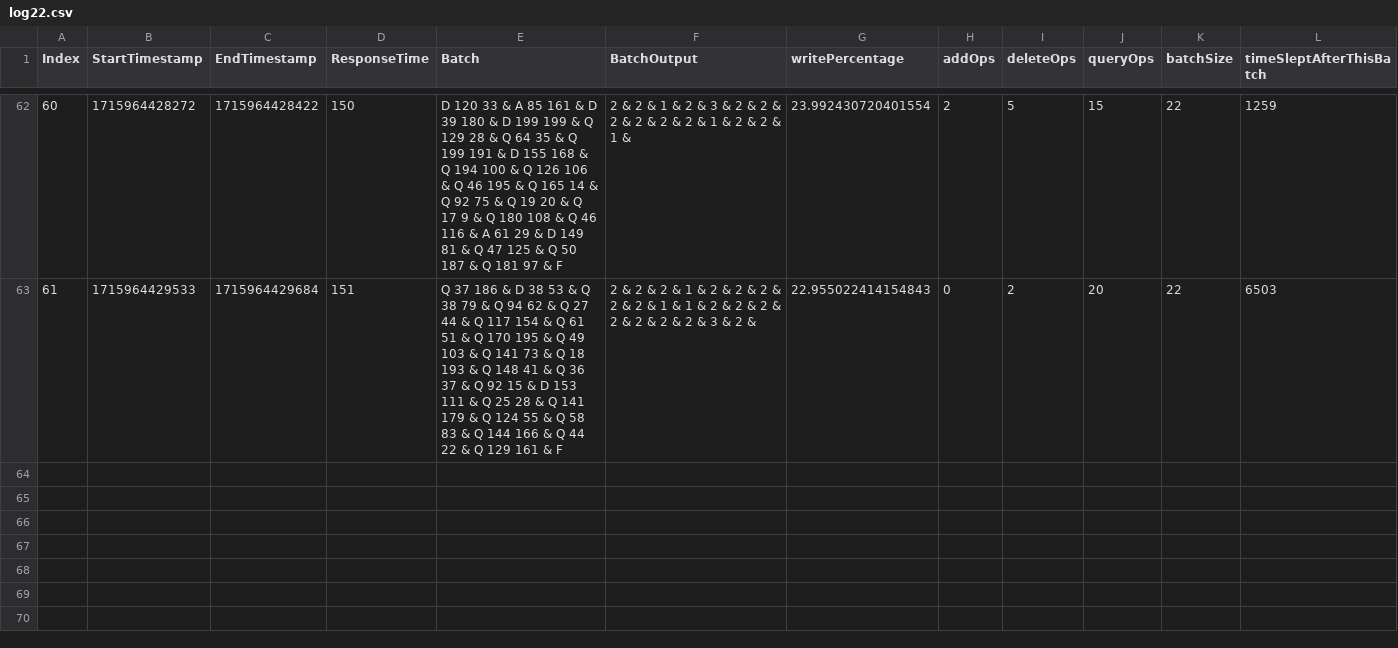
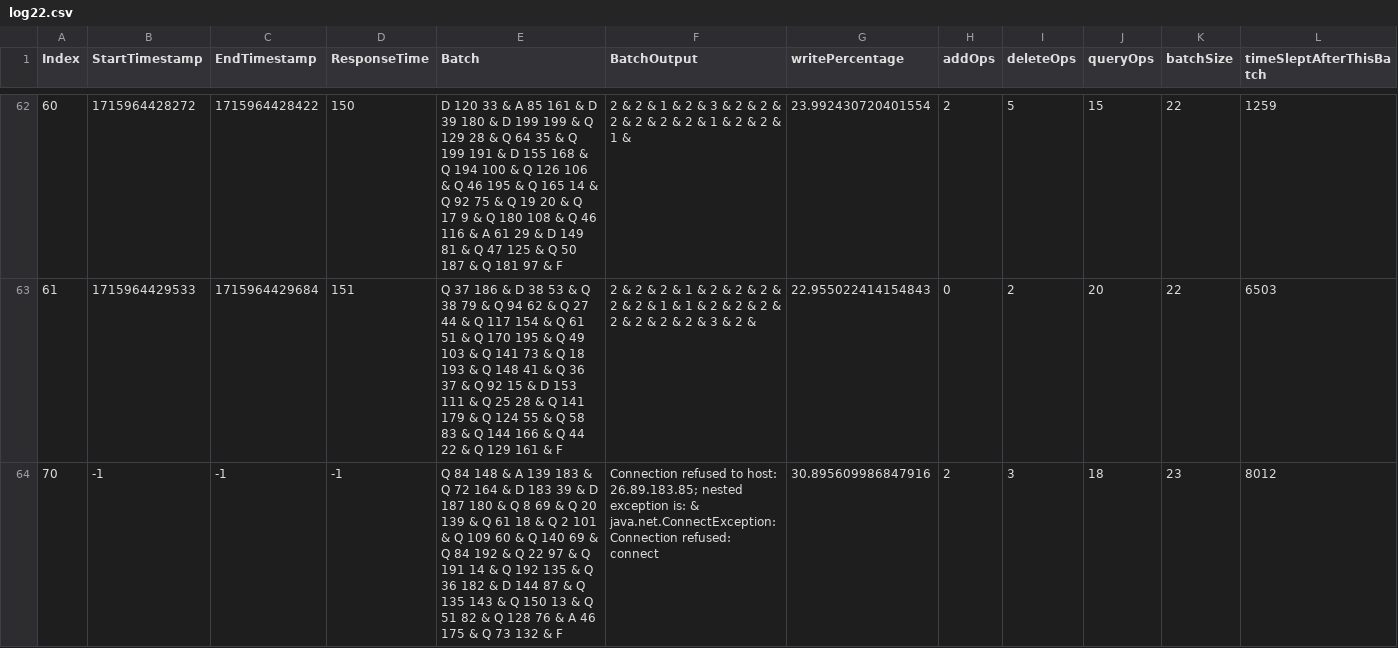
Before and after one commit to Mahmoud-Moh/Graph-Shortest-Path-Distributed, a CSV file: experiments/experiment1_clients25/log22.csv, drawn as a sheet; only a part is shown, gaps mark what is left out; the diff names each change by its address in the sheet, - before the commit and + after, or states it on an @@ line.

```diff
--- a/experiments/experiment1_clients25/log22.csv
+++ b/experiments/experiment1_clients25/log22.csv
+row 64: 70 | -1 | -1 | -1 | Q 84 148 & A 139 183 & Q 72 164 & D 183 39 & D 187 180 & Q 8 69 & Q 20 139 & Q 61 18 & Q 2 101 & Q 109 60 & Q 140 69 & Q 84 192 & Q 22 97 & Q 191 14 & Q 192 135 & Q 36 182 & D 144 87 & Q 135 143 & Q 150 13 & Q 51 82 & Q 128 76 & A 46 175 & Q 73 132 & F | Connection refused to host: 26.89.183.85; nested exception is: & java.net.ConnectException: Connection refused: connect | 30.895609986847916 | 2 | 3 | 18 | 23 | 8012
```
Also changed, not shown: experiments/experiment1_clients25/log12.csv, experiments/experiment1_clients25/log17.csv, 24 other files.
